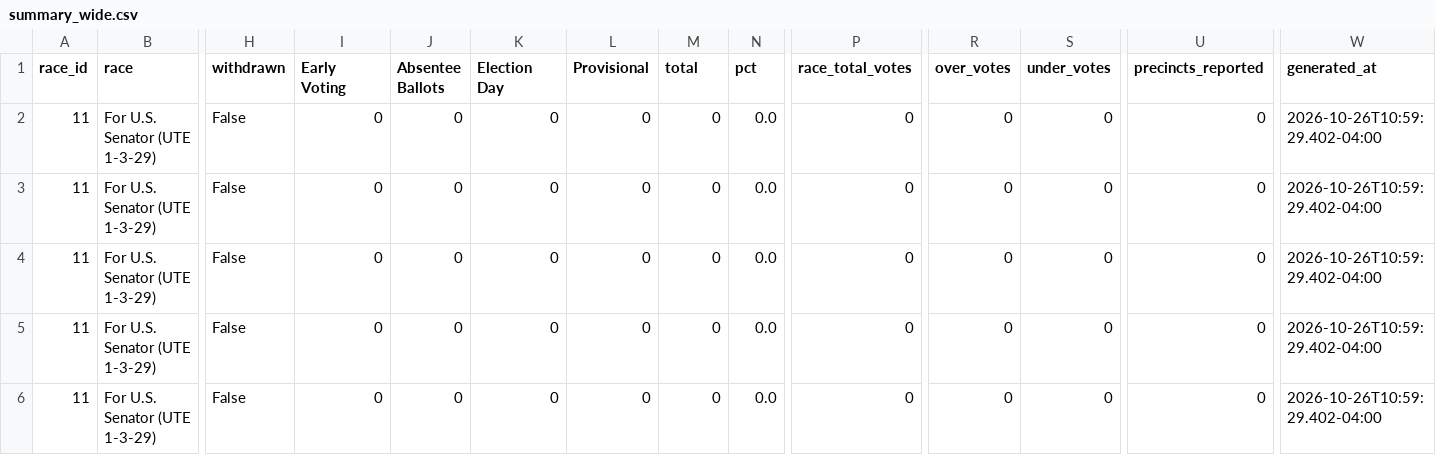
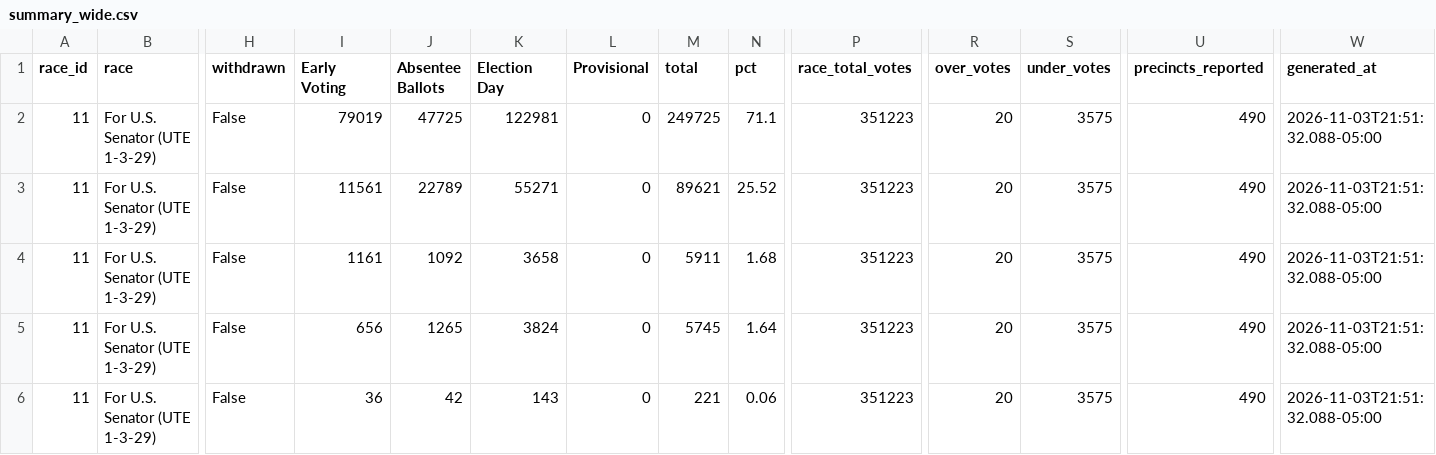
Before and after one commit to dscarvalone/scrapers2026, a CSV file: counties/franklin/data/summary_wide.csv, drawn as a sheet; only a part is shown, gaps mark what is left out; the diff names each change by its address in the sheet, - before the commit and + after, or states it on an @@ line.

```diff
--- a/counties/franklin/data/summary_wide.csv
+++ b/counties/franklin/data/summary_wide.csv
-I2 (Early Voting): 0
+I2 (Early Voting): 79019
-J2 (Absentee Ballots): 0
+J2 (Absentee Ballots): 47725
-K2 (Election Day): 0
+K2 (Election Day): 122981
-M2 (total): 0
+M2 (total): 249725
-N2 (pct): 0.0
+N2 (pct): 71.1
-P2:P6 (race_total_votes): 0
+P2:P6 (race_total_votes): 351223
-R2:R6 (over_votes): 0
+R2:R6 (over_votes): 20
-S2:S6 (under_votes): 0
+S2:S6 (under_votes): 3575
-U2:U6 (precincts_reported): 0
+U2:U6 (precincts_reported): 490
-W2:W6 (generated_at): 2026-10-26T10:59:29.402-04:00
+W2:W6 (generated_at): 2026-11-03T21:51:32.088-05:00
-I3 (Early Voting): 0
+I3 (Early Voting): 11561
-J3 (Absentee Ballots): 0
+J3 (Absentee Ballots): 22789
-K3 (Election Day): 0
+K3 (Election Day): 55271
-M3 (total): 0
+M3 (total): 89621
-N3 (pct): 0.0
+N3 (pct): 25.52
-I4 (Early Voting): 0
+I4 (Early Voting): 1161
-J4 (Absentee Ballots): 0
+J4 (Absentee Ballots): 1092
-K4 (Election Day): 0
+K4 (Election Day): 3658
-M4 (total): 0
+M4 (total): 5911
-N4 (pct): 0.0
+N4 (pct): 1.68
-I5 (Early Voting): 0
+I5 (Early Voting): 656
-J5 (Absentee Ballots): 0
+J5 (Absentee Ballots): 1265
-K5 (Election Day): 0
+K5 (Election Day): 3824
-M5 (total): 0
+M5 (total): 5745
-N5 (pct): 0.0
+N5 (pct): 1.64
-I6 (Early Voting): 0
+I6 (Early Voting): 36
-J6 (Absentee Ballots): 0
+J6 (Absentee Ballots): 42
-K6 (Election Day): 0
+K6 (Election Day): 143
-M6 (total): 0
+M6 (total): 221
-N6 (pct): 0.0
+N6 (pct): 0.06
```
Also changed, not shown: counties/cuyahoga/data/summary_wide.csv, counties/montgomery/data/summary_wide.csv, 5 other files.
